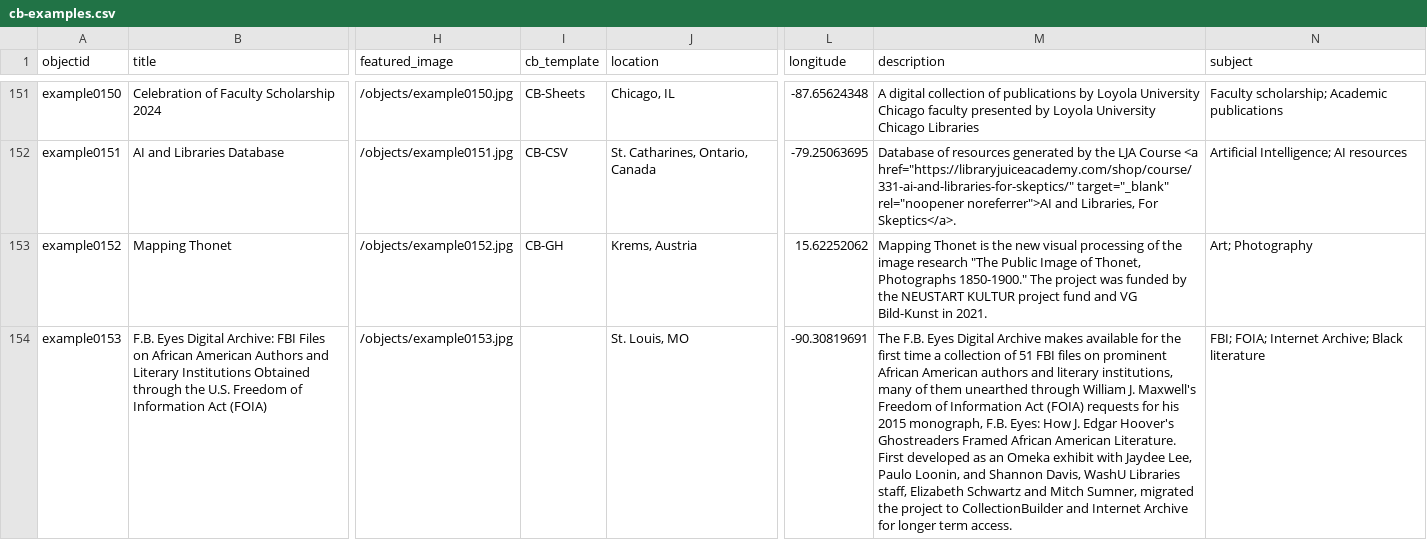
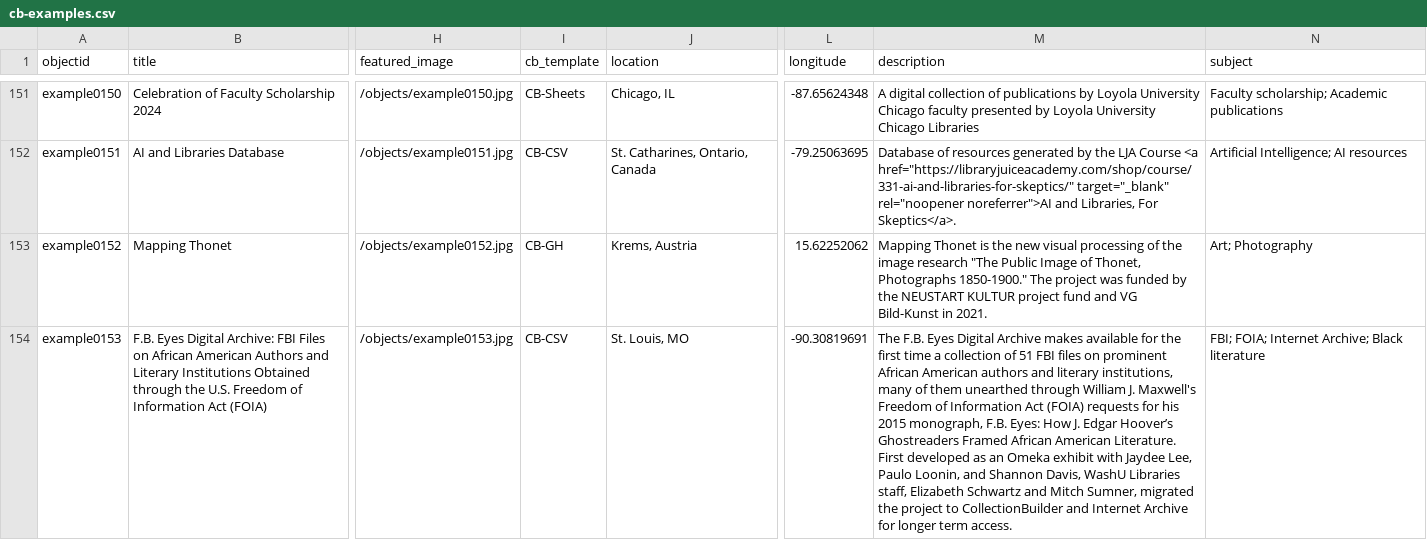
Before and after one commit to CollectionBuilder/cb-examples, a CSV file: _data/cb-examples.csv, drawn as a sheet; only a part is shown, gaps mark what is left out; the diff covers the shown part only; the diff names each change by its address in the sheet, - before the commit and + after, or states it on an @@ line.

```diff
--- a/_data/cb-examples.csv
+++ b/_data/cb-examples.csv
-I154 (cb_template): (empty)
+I154 (cb_template): CB-CSV
-M154 (description): …J. Edgar Hoover's Ghostreaders Framed…
+M154 (description): …J. Edgar Hoover’s Ghostreaders Framed…
```
Also changed, not shown: 1 added row elsewhere in this file, objects/object_list.csv, 3 other files.
